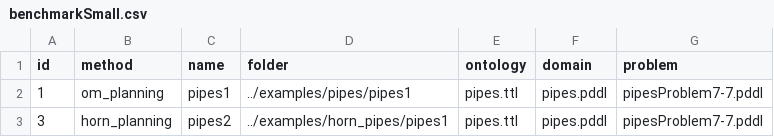
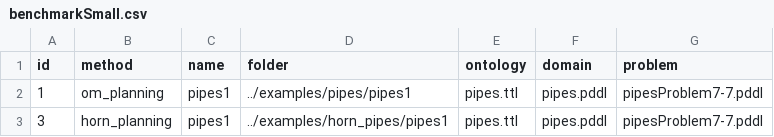
Before and after one commit to PKoopmann/om-pmc-planning, a CSV file: coordinator/benchmarkSmall.csv, drawn as a sheet.

```diff
--- a/coordinator/benchmarkSmall.csv
+++ b/coordinator/benchmarkSmall.csv
@@ -2,2 +2,2 @@ id,method,name,folder,ontology,domain,problem
 1,om_planning,pipes1,../examples/pipes/pipes1,pipes.ttl,pipes.pddl,pipesProblem7-7.pddl
-3,horn_planning,pipes2,../examples/horn_pipes/pipes1,pipes.ttl,pipes.pddl,pipesProblem7-7.pddl
+3,horn_planning,pipes1,../examples/horn_pipes/pipes1,pipes.ttl,pipes.pddl,pipesProblem7-7.pddl
```
Also changed, not shown: 1 other file.
